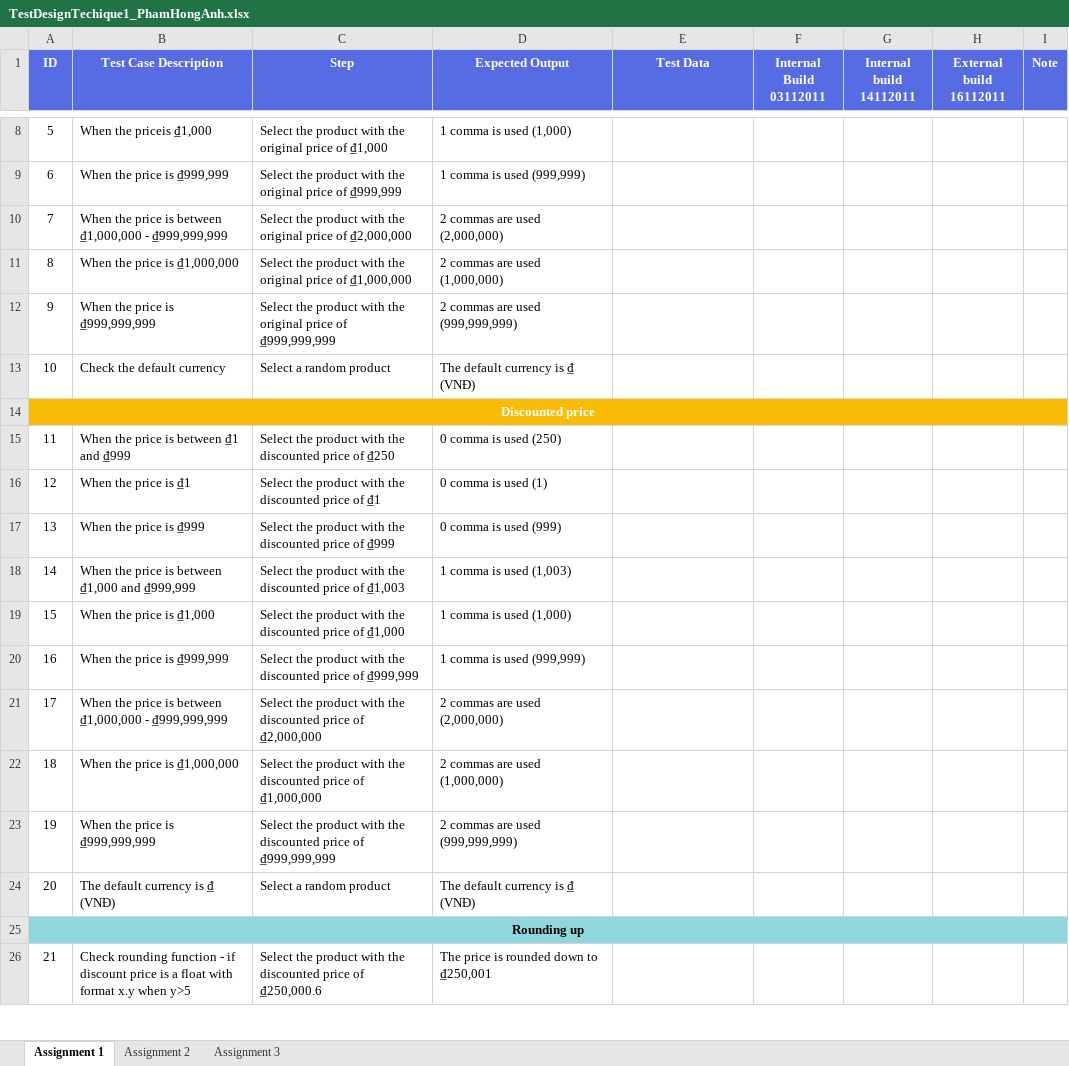
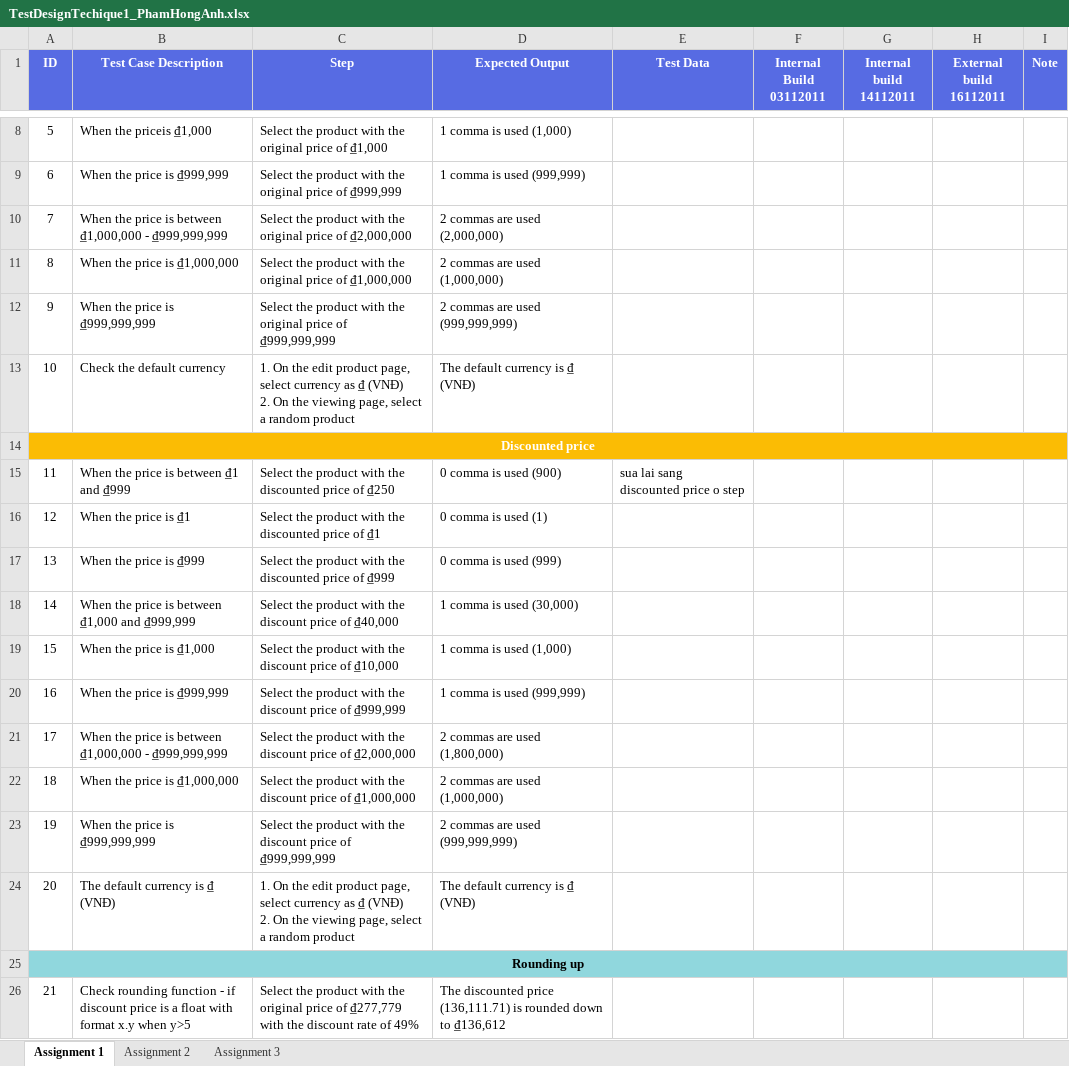
Before and after one commit to honganh1206/NashTech_Homework, an Excel workbook: Middle Assignment 1/TestDesignTechique1_PhamHongAnh.xlsx, sheet Assignment 1, drawn as a sheet; only a part is shown, gaps mark what is left out; values as stored, in another font and other column widths than the file's, no borders; ↵ is a line break in a cell; the diff covers the shown part only; the diff names each change by its address in the sheet, - before the commit and + after, or states it on an @@ line.

```diff
--- a/Middle Assignment 1/TestDesignTechique1_PhamHongAnh.xlsx (sheet Assignment 1)
+++ b/Middle Assignment 1/TestDesignTechique1_PhamHongAnh.xlsx (sheet Assignment 1)
-C13 (Step): Select a random…
+C13 (Step): 1. On the edit product page, select currency as ₫ (VNĐ) ↵ 2. On the viewing page, select a random…
-D15 (Expected Output): 0 comma is used (250)
+D15 (Expected Output): 0 comma is used (900)
-E15 (Test Data): (empty)
+E15 (Test Data): sua lai sang discounted price o step
-C18 (Step): …with the discounted price of ₫1,003
+C18 (Step): …with the discount price of ₫40,000
-D18 (Expected Output): 1 comma is used (1,003)
+D18 (Expected Output): 1 comma is used (30,000)
-C19 (Step): …with the discounted price of ₫1,000
+C19 (Step): …with the discount price of ₫10,000
-C20 (Step): …with the discounted price of…
+C20 (Step): …with the discount price of…
-C21 (Step): …with the discounted price of…
+C21 (Step): …with the discount price of…
-D21 (Expected Output): 2 commas are used (2,000,000)
+D21 (Expected Output): 2 commas are used (1,800,000)
-C22 (Step): …with the discounted price of…
+C22 (Step): …with the discount price of…
-C23 (Step): …with the discounted price of…
+C23 (Step): …with the discount price of…
-C24 (Step): Select a random…
+C24 (Step): 1. On the edit product page, select currency as ₫ (VNĐ) ↵ 2. On the viewing page, select a random…
-C26 (Step): …with the discounted price of ₫250,000.6
+C26 (Step): …with the original price of ₫277,779 with the discount rate of 49%
-D26 (Expected Output): The price is rounded down to ₫250,001
+D26 (Expected Output): The discounted price (136,111.71) is rounded down to ₫136,612
```
Also changed, not shown: 1 added row, 15 edited cells and row numbers in column A elsewhere in this sheet, sheet Assignment 2, 1 other file.
